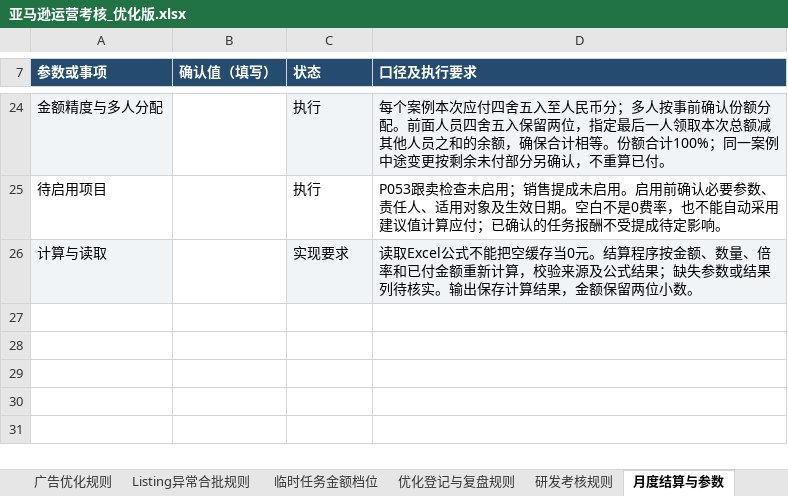
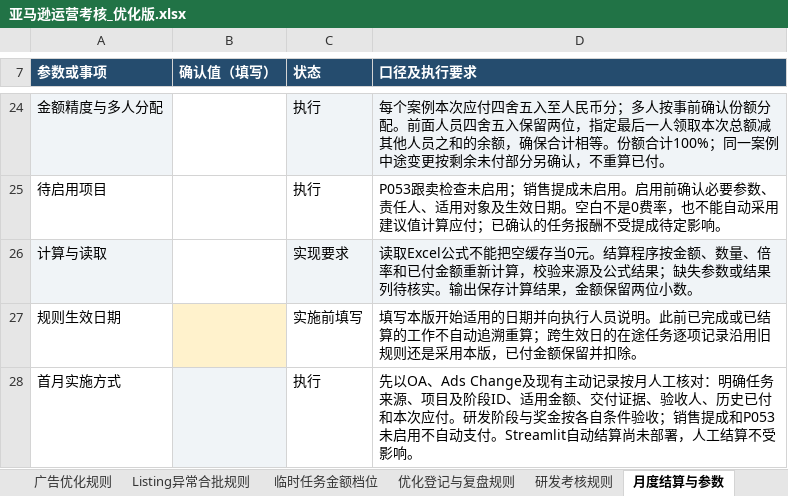
Before and after one commit to joyfay/hello-world, an Excel workbook: 亚马逊运营考核_优化版.xlsx, sheet 月度结算与参数, drawn as a sheet; only a part is shown, gaps mark what is left out; values as stored, in another font and other column widths than the file's, no borders; the diff names each change by its address in the sheet, - before the commit and + after, or states it on an @@ line.

```diff
--- a/亚马逊运营考核_优化版.xlsx (sheet 月度结算与参数)
+++ b/亚马逊运营考核_优化版.xlsx (sheet 月度结算与参数)
+row 27: 规则生效日期 |  | 实施前填写 | 填写本版开始适用的日期并向执行人员说明。此前已完成或已结算的工作不自动追溯重算；跨生效日的在途任务逐项记录沿用旧规则还是采用本版，已付金额保留并扣除。
+row 28: 首月实施方式 |  | 执行 | 先以OA、Ads Change及现有主动记录按月人工核对：明确任务来源、项目及阶段ID、适用金额、交付证据、验收人、历史已付和本次应付。研发阶段与奖金按各自条件验收；销售提成和P053未启用不自动支付。Streamlit自动结算尚未部署，人工结算不受影响。
```
Also changed, not shown: sheet 任务报酬, sheet 场景示例, sheet 研发考核规则.
